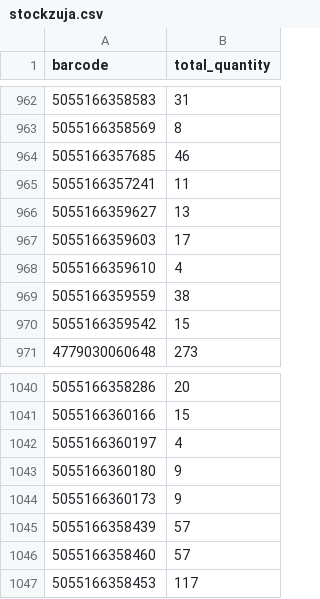
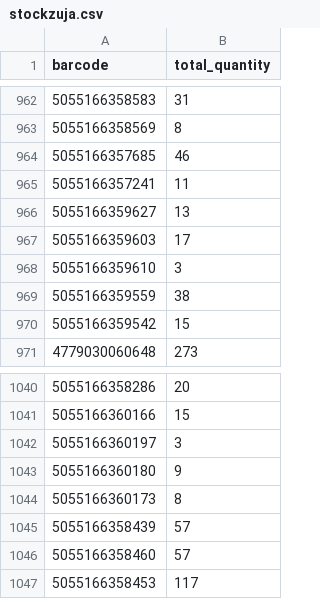
Before and after one commit to mbtylla/varle-xml, a CSV file: stockzuja.csv, drawn as a sheet; only a part is shown, gaps mark what is left out; the diff names each change by its address in the sheet, - before the commit and + after, or states it on an @@ line.

```diff
--- a/stockzuja.csv
+++ b/stockzuja.csv
-B968 (total_quantity): 4
+B968 (total_quantity): 3
-B1042 (total_quantity): 4
+B1042 (total_quantity): 3
-B1044 (total_quantity): 9
+B1044 (total_quantity): 8
```
Also changed, not shown: 2 other files.
